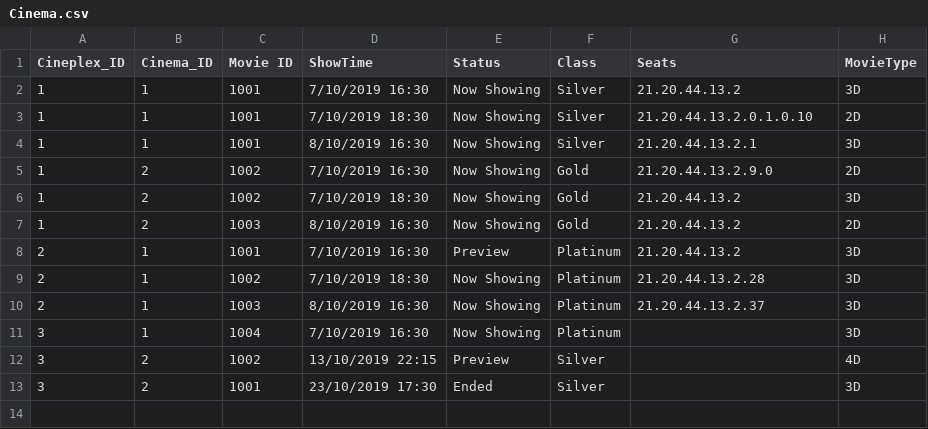
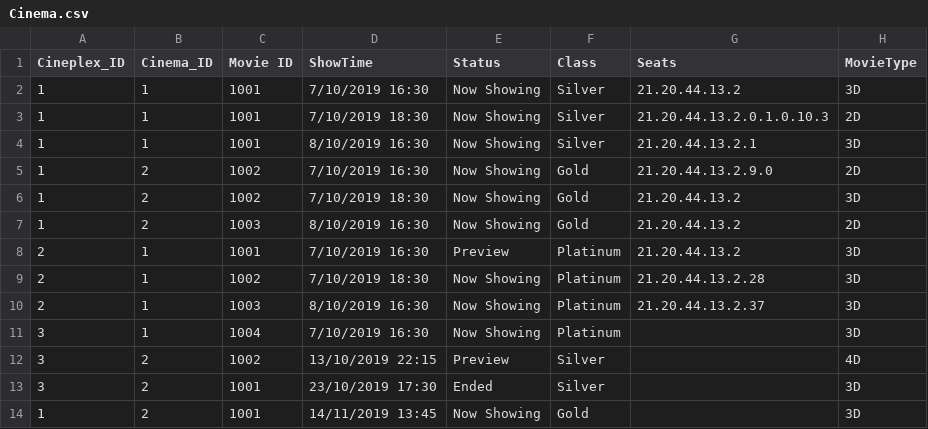
Before and after one commit to NumairFazili/Moblima, a CSV file: src/Data/Cinema.csv, drawn as a sheet.

```diff
--- a/src/Data/Cinema.csv
+++ b/src/Data/Cinema.csv
@@ -2,3 +2,3 @@ Cineplex_ID,Cinema_ID,Movie ID,ShowTime,Status,Class,Seats,MovieType
 1,1,1001,7/10/2019 16:30,Now Showing,Silver,21.20.44.13.2,3D
-1,1,1001,7/10/2019 18:30,Now Showing,Silver,21.20.44.13.2.0.1.0.10,2D
+1,1,1001,7/10/2019 18:30,Now Showing,Silver,21.20.44.13.2.0.1.0.10.3,2D
 1,1,1001,8/10/2019 16:30,Now Showing,Silver,21.20.44.13.2.1,3D
@@ -13 +13,2 @@ Cineplex_ID,Cinema_ID,Movie ID,ShowTime,Status,Class,Seats,MovieType
 3,2,1001,23/10/2019 17:30,Ended,Silver,,3D
+1,2,1001,14/11/2019 13:45,Now Showing,Gold,,3D
```
Also changed, not shown: src/Data/Booking.csv, src/Data/Movie.csv, 15 other files.
